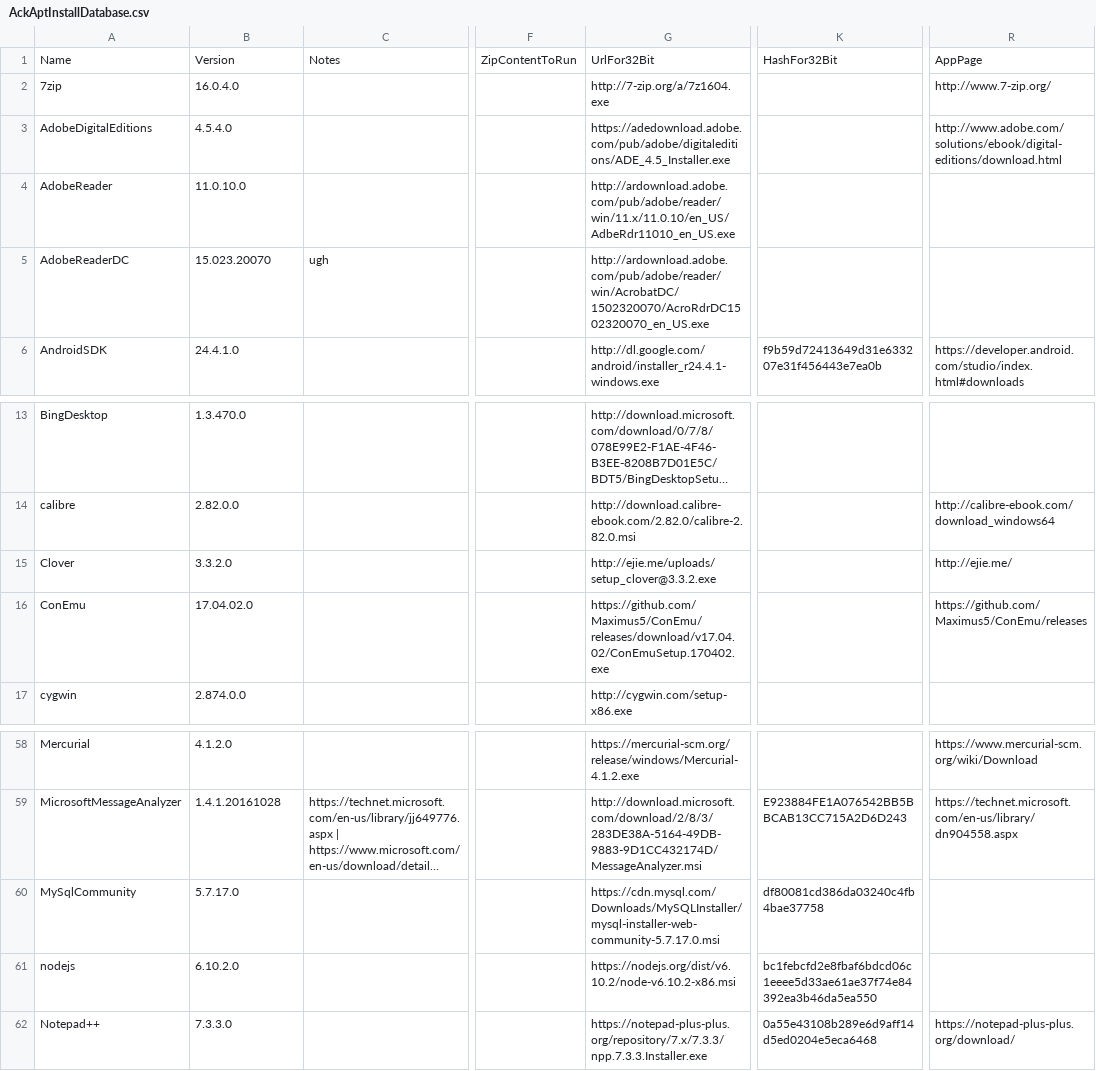
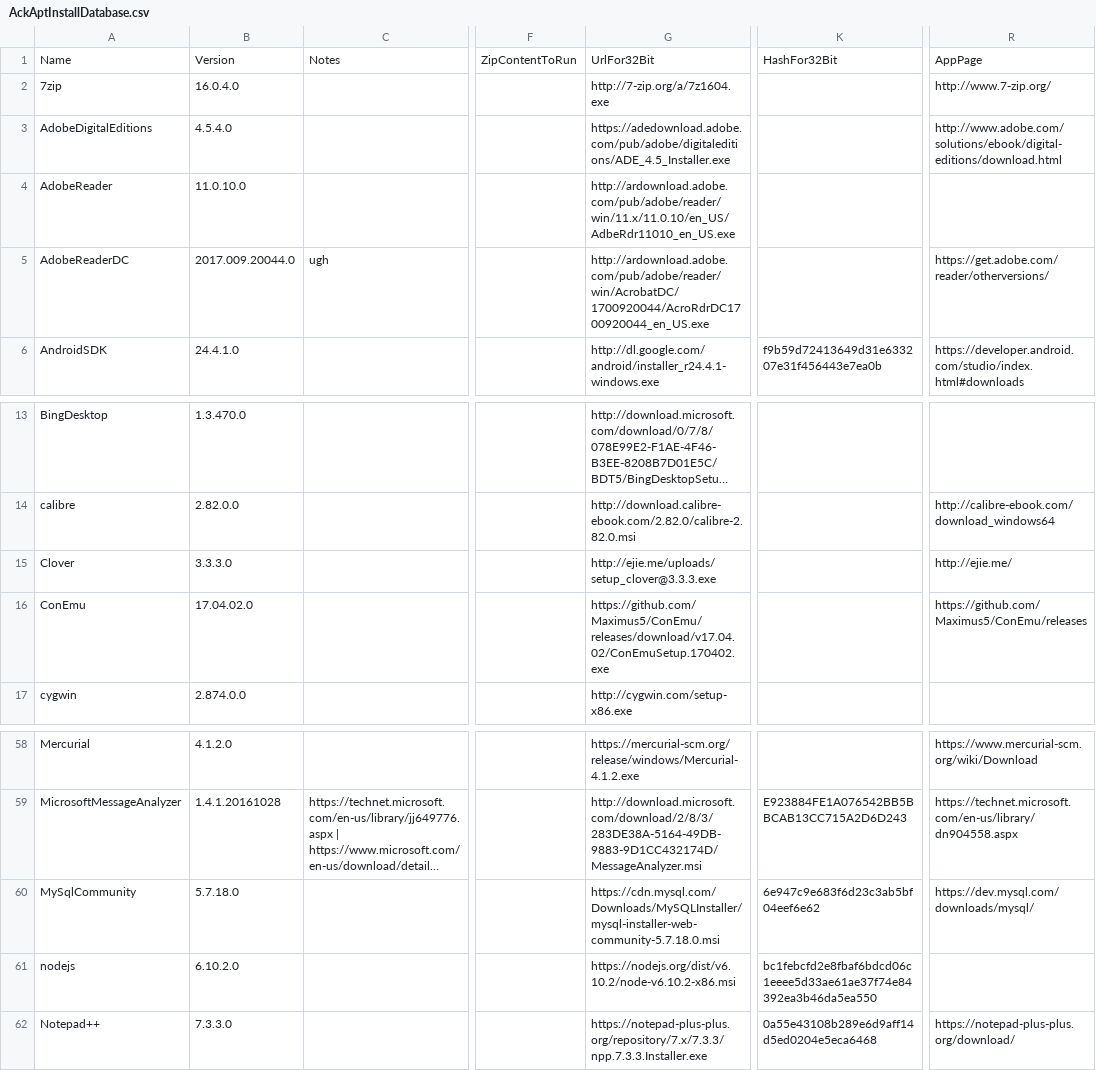
Before and after one commit to ackphht/ackphht.github.io, a CSV file: AckAptInstallDatabase.csv, drawn as a sheet; only a part is shown, gaps mark what is left out; long unchanged cells end in …; the diff names each change by its address in the sheet, - before the commit and + after, or states it on an @@ line.

Commit message:
AckApt: AdobeReaderDC 2017.009.20044, clover 3.3.3, MySQL 5.7.18

```diff
--- a/AckAptInstallDatabase.csv
+++ b/AckAptInstallDatabase.csv
-B5: 15.023.20070
+B5: 2017.009.20044.0
-G5: http://ardownload.adobe.com/pub/adobe/reader/win/AcrobatDC/1502320070/AcroRdrDC1502320070_en_US.exe
+G5: http://ardownload.adobe.com/pub/adobe/reader/win/AcrobatDC/1700920044/AcroRdrDC1700920044_en_US.exe
-R5: (empty)
+R5: https://get.adobe.com/reader/otherversions/
-B15: 3.3.2.0
+B15: 3.3.3.0
-G15: http://ejie.me/uploads/setup_clover@3.3.2.exe
+G15: http://ejie.me/uploads/setup_clover@3.3.3.exe
-B60: 5.7.17.0
+B60: 5.7.18.0
-G60: https://cdn.mysql.com/Downloads/MySQLInstaller/mysql-installer-web-community-5.7.17.0.msi
+G60: https://cdn.mysql.com/Downloads/MySQLInstaller/mysql-installer-web-community-5.7.18.0.msi
-K60: df80081cd386da03240c4fb4bae37758
+K60: 6e947c9e683f6d23c3ab5bf04eef6e62
-R60: (empty)
+R60: https://dev.mysql.com/downloads/mysql/
```
